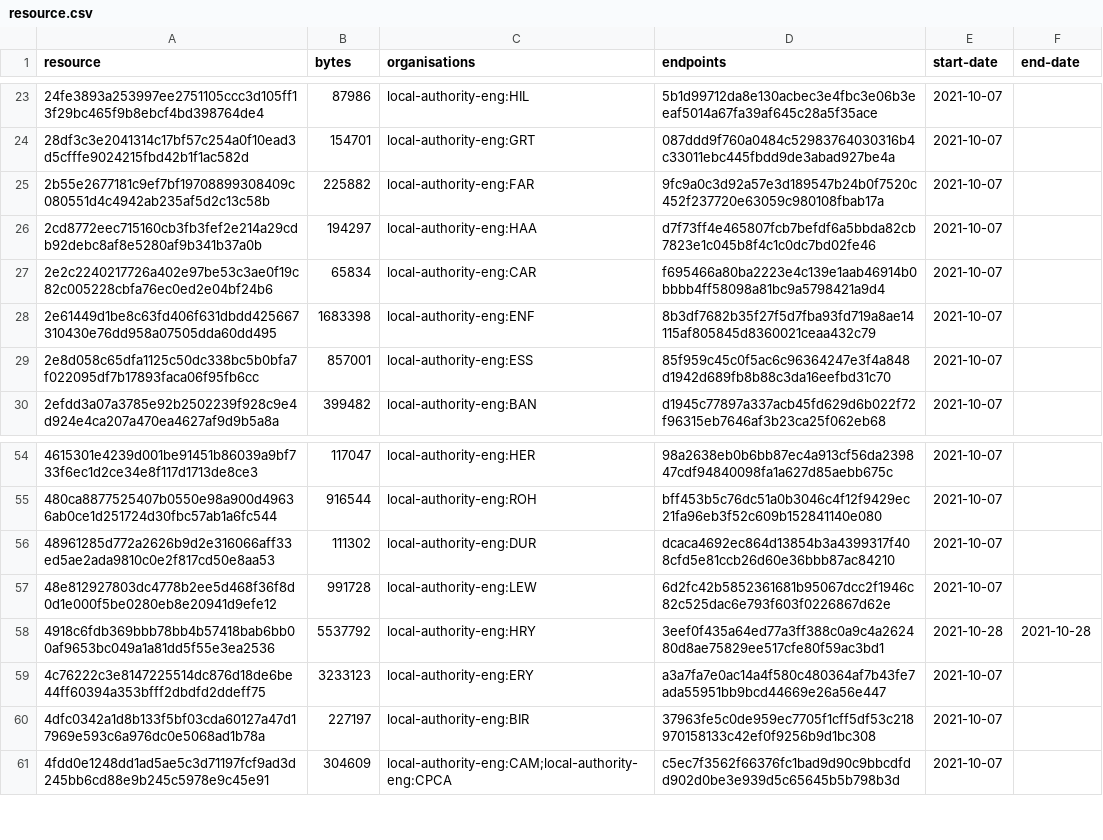
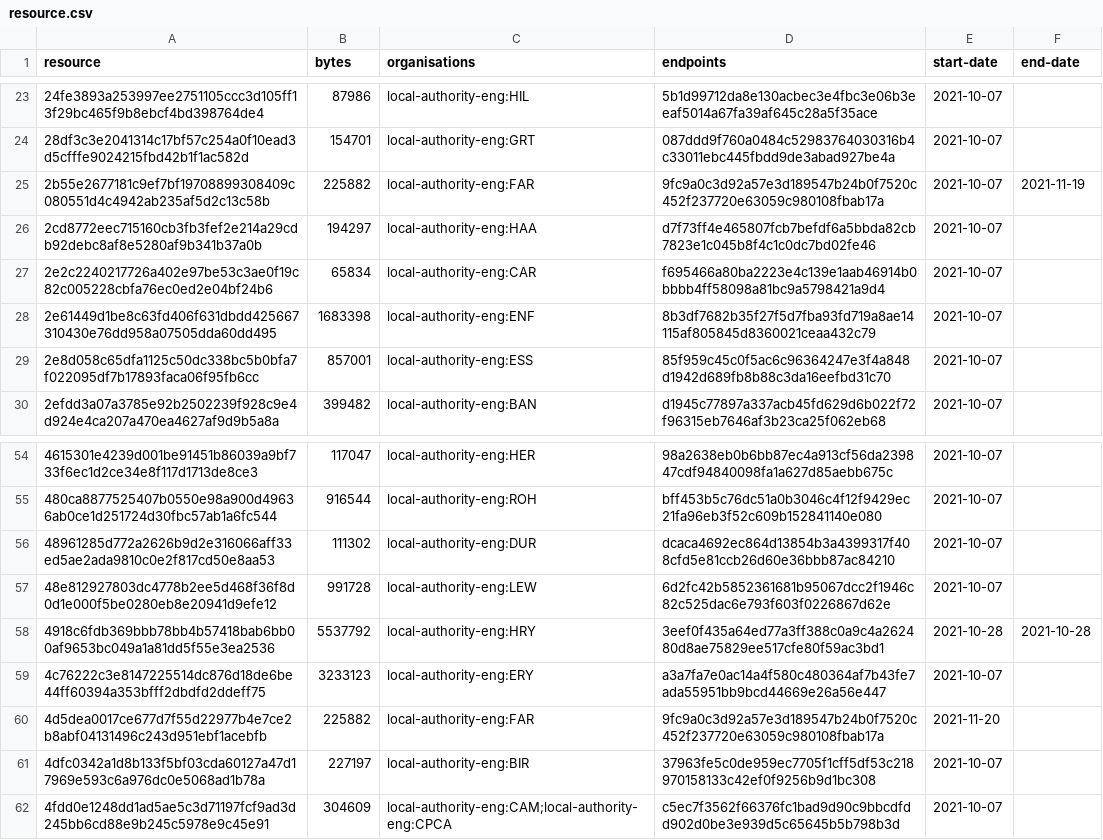
Before and after one commit to digital-land/infrastructure-funding-statement-collection, a CSV file: collection/resource.csv, drawn as a sheet; only a part is shown, gaps mark what is left out.

Commit message:
Collection 2021-11-20

```diff
--- a/collection/resource.csv
+++ b/collection/resource.csv
@@ -24,3 +24,3 @@ resource,bytes,organisations,endpoints,start-date,end-date
 28df3c3e2041314c17bf57c254a0f10ead3d5cfffe9024215fbd42b1f1ac582d,154701,local-authority-eng:GRT,087ddd9f760a0484c52983764030316b4c33011ebc445fbdd9de3abad927be4a,2021-10-07,
-2b55e2677181c9ef7bf19708899308409c080551d4c4942ab235af5d2c13c58b,225882,local-authority-eng:FAR,9fc9a0c3d92a57e3d189547b24b0f7520c452f237720e63059c980108fbab17a,2021-10-07,
+2b55e2677181c9ef7bf19708899308409c080551d4c4942ab235af5d2c13c58b,225882,local-authority-eng:FAR,9fc9a0c3d92a57e3d189547b24b0f7520c452f237720e63059c980108fbab17a,2021-10-07,2021-11-19
 2cd8772eec715160cb3fb3fef2e214a29cdb92debc8af8e5280af9b341b37a0b,194297,local-authority-eng:HAA,d7f73ff4e465807fcb7befdf6a5bbda82cb7823e1c045b8f4c1c0dc7bd02fe46,2021-10-07,
@@ -59,2 +59,3 @@ resource,bytes,organisations,endpoints,start-date,end-date
 4c76222c3e8147225514dc876d18de6be44ff60394a353bfff2dbdfd2ddeff75,3233123,local-authority-eng:ERY,a3a7fa7e0ac14a4f580c480364af7b43fe7ada55951bb9bcd44669e26a56e447,2021-10-07,
+4d5dea0017ce677d7f55d22977b4e7ce2b8abf04131496c243d951ebf1acebfb,225882,local-authority-eng:FAR,9fc9a0c3d92a57e3d189547b24b0f7520c452f237720e63059c980108fbab17a,2021-11-20,
 4dfc0342a1d8b133f5bf03cda60127a47d17969e593c6a976dc0e5068ad1b78a,227197,local-authority-eng:BIR,37963fe5c0de959ec7705f1cff5df53c218970158133c42ef0f9256b9d1bc308,2021-10-07,
```
Also changed, not shown: 1 other file.
